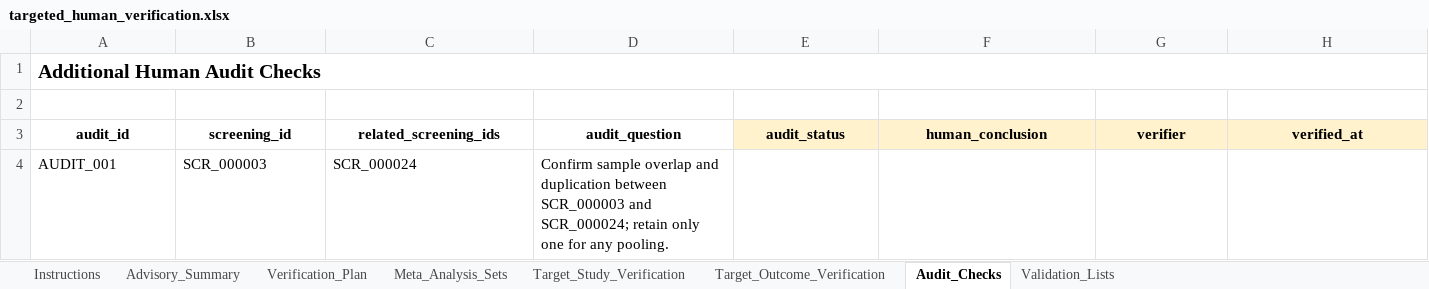
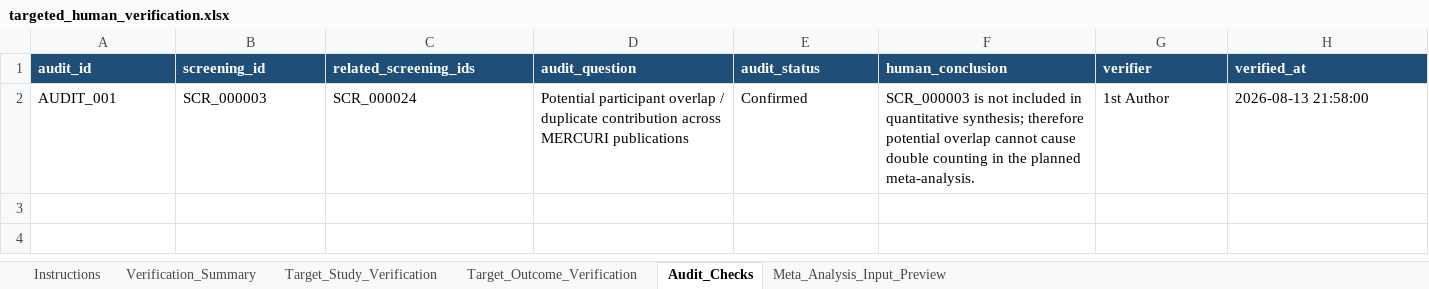
Before and after one commit to youngdo69/srma-web-platform, an Excel workbook: results/extraction/targeted_human_verification/targeted_human_verification.xlsx, sheet Audit_Checks, drawn as a sheet; values as stored, in another font and other column widths than the file's, no borders; removed rows and columns are numbered as before the commit, all else as after; the diff names each change by its address in the sheet, - before the commit and + after, or states it on an @@ line.

Commit message:
Add R/26 human-verified finalization and R/27 universal meta-analysis execution

```diff
--- a/results/extraction/targeted_human_verification/targeted_human_verification.xlsx (sheet Audit_Checks)
+++ b/results/extraction/targeted_human_verification/targeted_human_verification.xlsx (sheet Audit_Checks)
-sheet tab: Advisory_Summary
+sheet tab: Verification_Summary
-sheet tab: Verification_Plan
-sheet tab: Meta_Analysis_Sets
-sheet tab: Validation_Lists
+sheet tab: Meta_Analysis_Input_Preview
-row 1: Additional Human Audit Checks
-row 2: (empty)
@@ A1:H1 text colour: black → #FFFFFF, alignment: center → left @@
-A1:D1 fill: none
+A1:D1 fill: #1F4E78
-E1:H1 fill: #FFF2CC
+E1:H1 fill: #1F4E78
-D2 (audit_question): Confirm sample overlap and duplication between SCR_000003 and SCR_000024; retain only one for any pooling.
+D2 (audit_question): Potential participant overlap / duplicate contribution across MERCURI publications
-E2 (audit_status): (empty)
+E2 (audit_status): Confirmed
-F2 (human_conclusion): (empty)
+F2 (human_conclusion): SCR_000003 is not included in quantitative synthesis; therefore potential overlap cannot cause double counting in the planned meta-analysis.
-G2 (verifier): (empty)
+G2 (verifier): 1st Author
-H2 (verified_at): (empty)
+H2 (verified_at): 2026-08-13 21:58:00
```
Also changed, not shown: sheet Target_Outcome_Verification, sheet Target_Study_Verification, sheet Instructions, sheet Verification_Summary, 20 other files.
